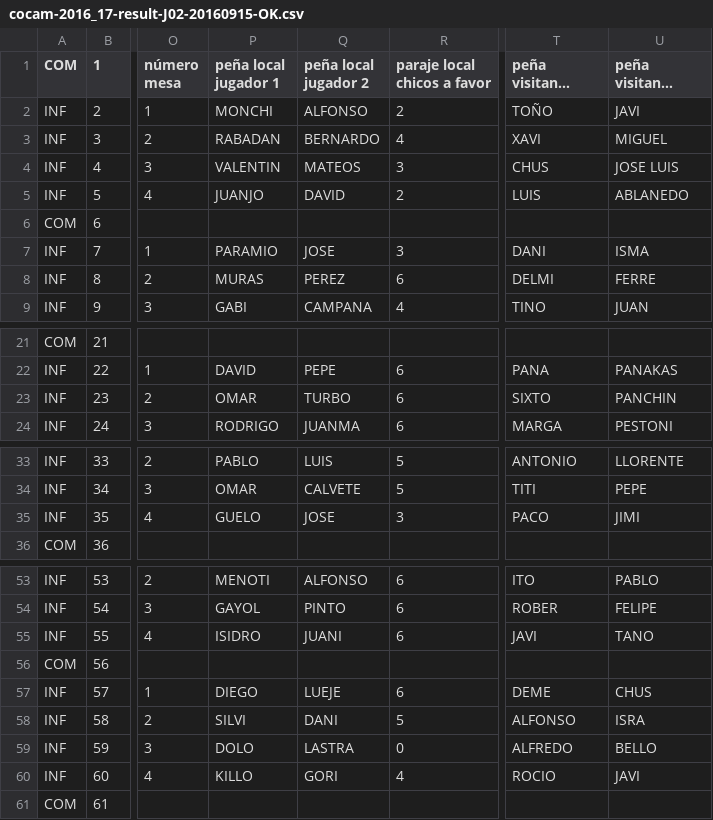
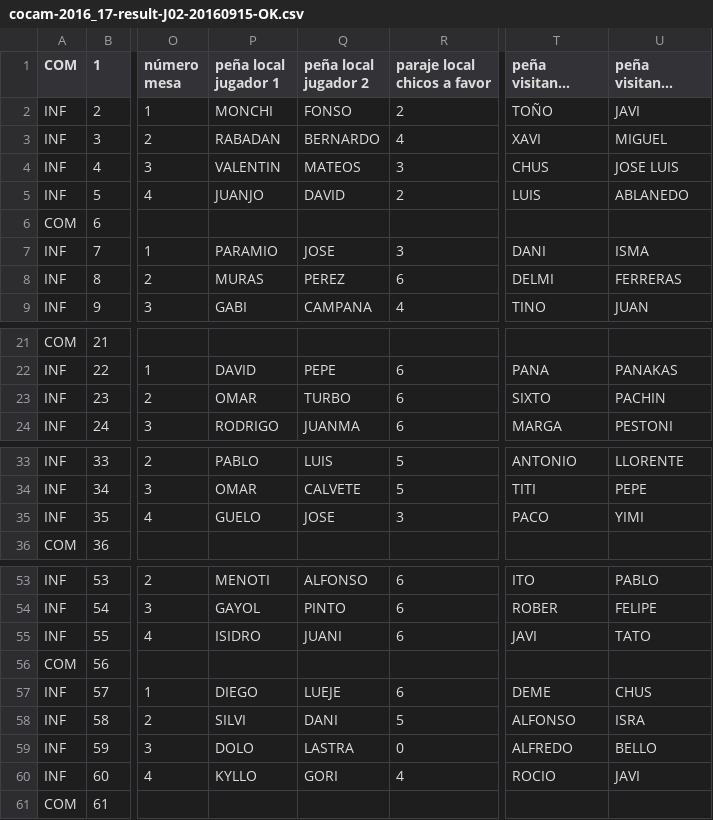
Before and after one commit to vetuster/cocam, a CSV file: cocam/resources/cocam-2016_17-result-J02-20160915-OK.csv, drawn as a sheet; only a part is shown, gaps mark what is left out; long unchanged cells end in …; the diff names each change by its address in the sheet, - before the commit and + after, or states it on an @@ line.

```diff
--- a/cocam/resources/cocam-2016_17-result-J02-20160915-OK.csv
+++ b/cocam/resources/cocam-2016_17-result-J02-20160915-OK.csv
-Q2 (peña local jugador 2): ALFONSO
+Q2 (peña local jugador 2): FONSO
-U8 (peña visitante jugador 2): FERRE
+U8 (peña visitante jugador 2): FERRERAS
-U23 (peña visitante jugador 2): PANCHIN
+U23 (peña visitante jugador 2): PACHIN
-U35 (peña visitante jugador 2): JIMI
+U35 (peña visitante jugador 2): YIMI
-U55 (peña visitante jugador 2): TANO
+U55 (peña visitante jugador 2): TATO
-P60 (peña local jugador 1): KILLO
+P60 (peña local jugador 1): KYLLO
```
Also changed, not shown: cocam/resources/cocam-2016_17-result-J01-20160912-OK.csv, cocam/resources/cocam-2016_17-result-J03-20160919-OK.csv, 2 other files.
